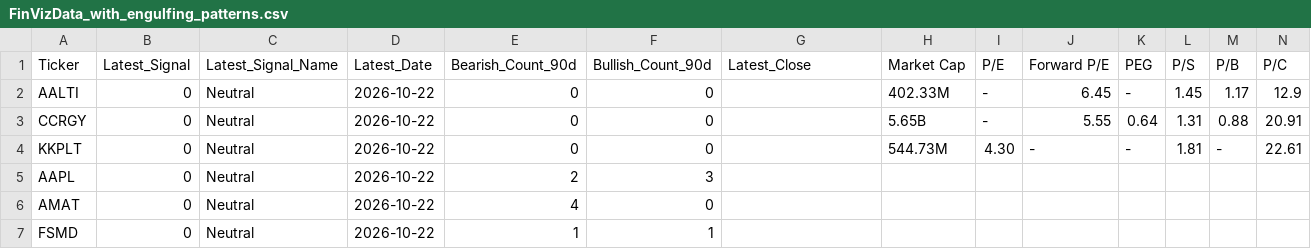
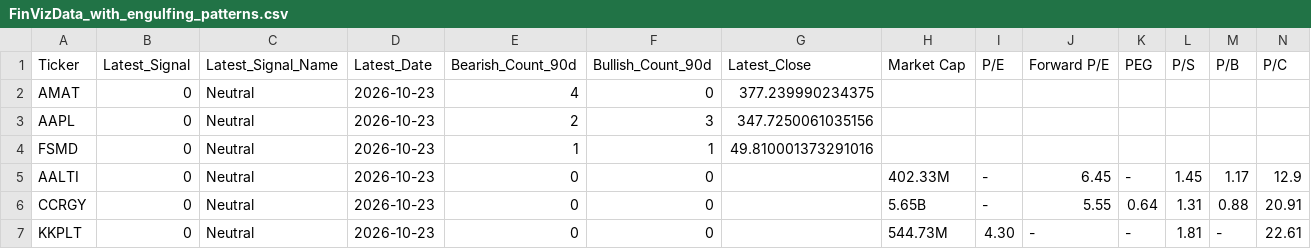
Before and after one commit to jp3tty/daily_fin, a CSV file: saved_data/FinVizData_with_engulfing_patterns.csv, drawn as a sheet; only a part is shown; removed rows and columns are numbered as before the commit, all else as after; rows hold the shown columns only; the diff names each change by its address in the sheet, - before the commit and + after, or states it on an @@ line.

```diff
--- a/saved_data/FinVizData_with_engulfing_patterns.csv
+++ b/saved_data/FinVizData_with_engulfing_patterns.csv
+row 2: AMAT | 0 | Neutral | 2026-10-23 | 4 | 0 | 377.239990234375
+row 3: AAPL | 0 | Neutral | 2026-10-23 | 2 | 3 | 347.7250061035156
+row 4: FSMD | 0 | Neutral | 2026-10-23 | 1 | 1 | 49.810001373291016
-D5:D7 (Latest_Date): 2026-10-22
+D5:D7 (Latest_Date): 2026-10-23
-row 5: AAPL | 0 | Neutral | 2026-10-22 | 2 | 3
-row 6: AMAT | 0 | Neutral | 2026-10-22 | 4 | 0
-row 7: FSMD | 0 | Neutral | 2026-10-22 | 1 | 1
```
Also changed, not shown: saved_data/FinVizData_with_momentum_indicators.csv, saved_data/stock_candles_90d.csv.
